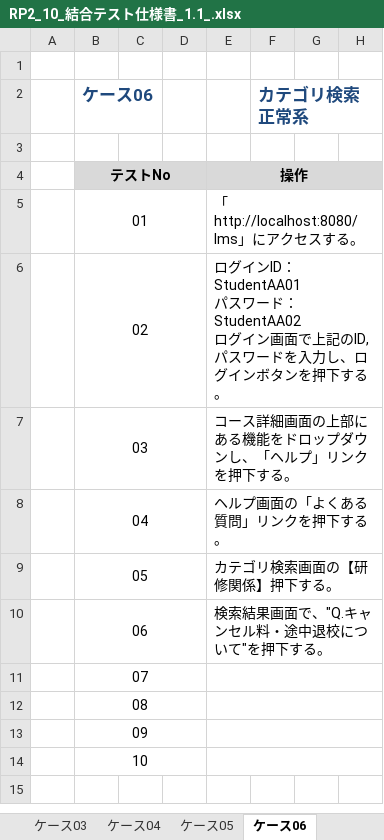
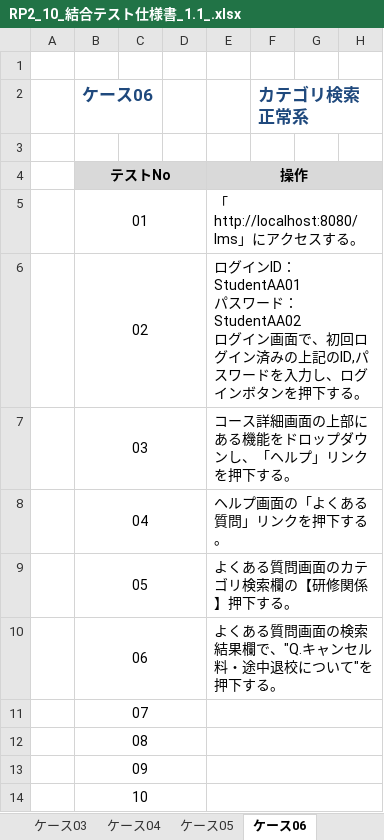
Before and after one commit to nakatani26/lms-test-src-rp2, an Excel workbook: test_code_creation_name/doc/RP2_10_結合テスト仕様書_1.1_.xlsx, sheet ケース06, drawn as a sheet; only a part is shown; values as stored, in another font and other column widths than the file's, no borders; the diff names each change by its address in the sheet, - before the commit and + after, or states it on an @@ line.

```diff
--- a/test_code_creation_name/doc/RP2_10_結合テスト仕様書_1.1_.xlsx (sheet ケース06)
+++ b/test_code_creation_name/doc/RP2_10_結合テスト仕様書_1.1_.xlsx (sheet ケース06)
-E6 (操作): …ン画面で上記のID,…
+E6 (操作): …ン画面で、初回ログイン済みの上記のID,…
-E9 (操作): カテゴリ検索画面の【研修関係】押下する。
+E9 (操作): よくある質問画面のカテゴリ検索欄の【研修関係】押下する。
-E10 (操作): 検索結果画面で、"Q.キャンセル料・途中退校について"を押下する。
+E10 (操作): よくある質問画面の検索結果欄で、"Q.キャンセル料・途中退校について"を押下する。
```
Also changed, not shown: sheet ケース07, sheet ケース05, sheet 表紙.
